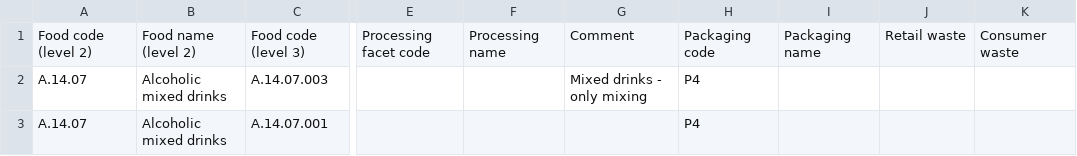
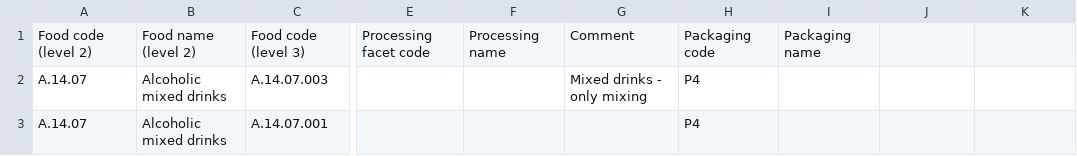
Before and after one commit to SLU-foodsystems/safad, a CSV file: data-preprocessing/processes-and-packaging/processes-and-packaging.csv, drawn as a sheet; only a part is shown, gaps mark what is left out; the diff names each change by its address in the sheet, - before the commit and + after, or states it on an @@ line.

Commit message:
Update processes-and-packaging file, no data change

```diff
--- a/data-preprocessing/processes-and-packaging/processes-and-packaging.csv
+++ b/data-preprocessing/processes-and-packaging/processes-and-packaging.csv
-J1: Retail waste
+J1: (empty)
-K1: Consumer waste
+K1: (empty)
```
